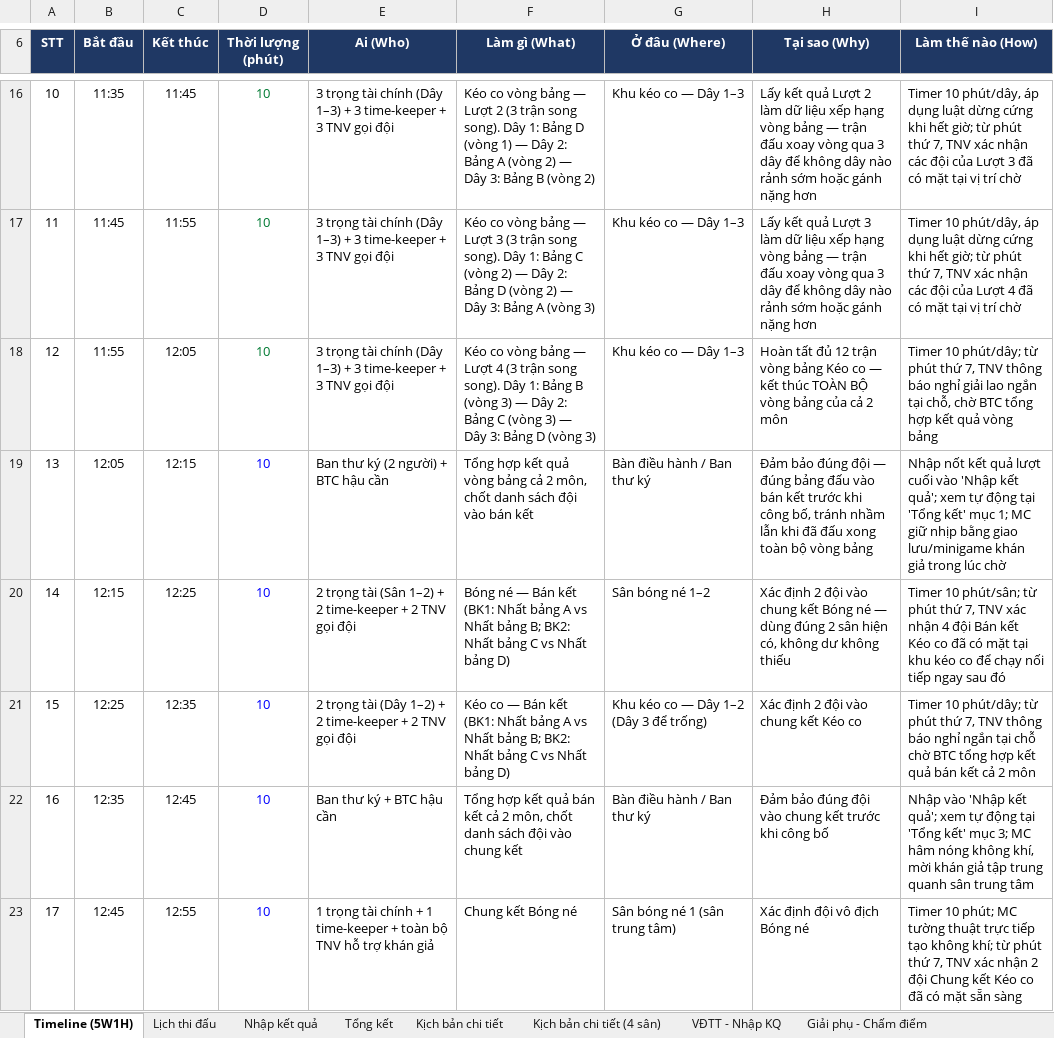
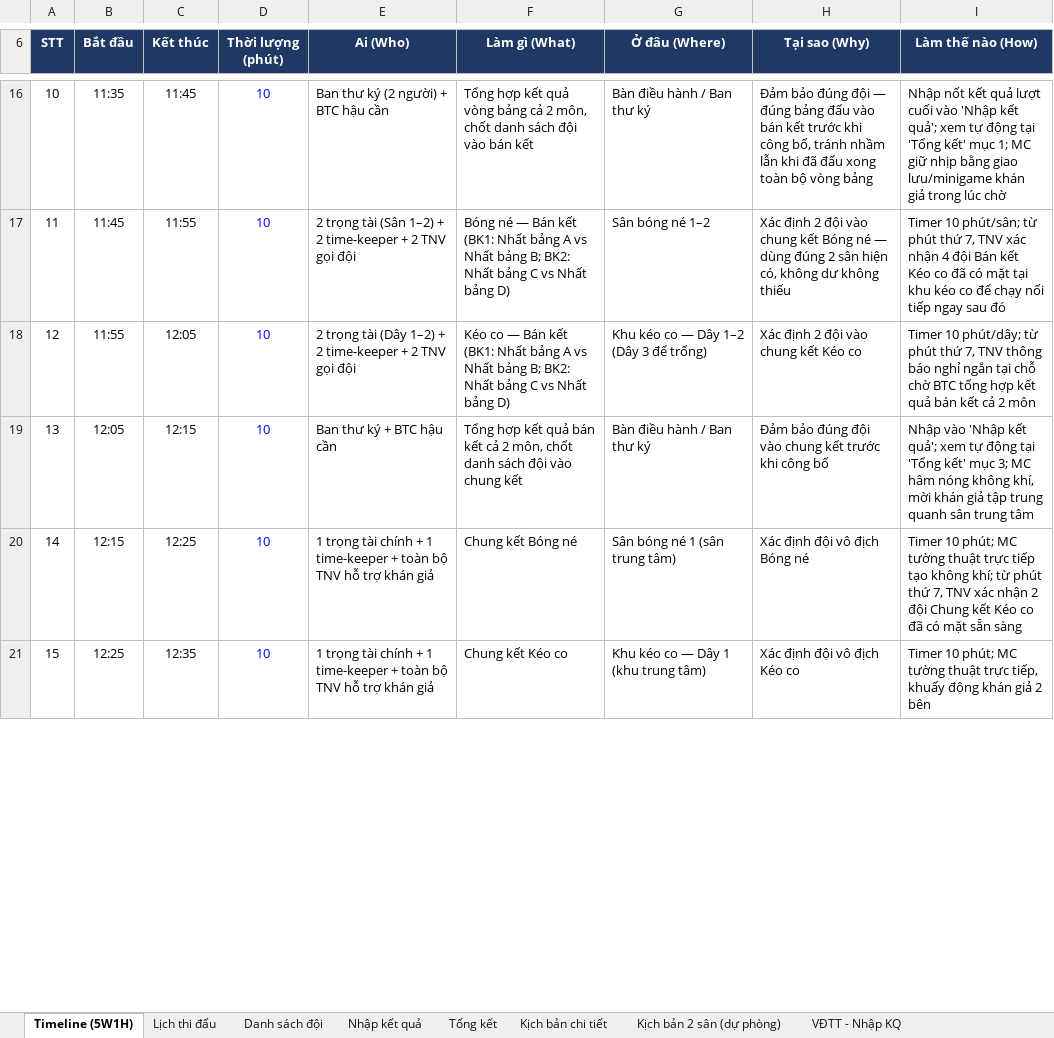
Before and after one commit to HuyVu1303/dulich2026, an Excel workbook: Quan_ly_hoi_thao_Final.xlsx, sheet Timeline (5W1H), drawn as a sheet; only a part is shown, gaps mark what is left out; values as stored, in another font and other column widths than the file's, no borders; the diff covers the shown part only; the diff names each change by its address in the sheet, - before the commit and + after, or states it on an @@ line.

```diff
--- a/Quan_ly_hoi_thao_Final.xlsx (sheet Timeline (5W1H))
+++ b/Quan_ly_hoi_thao_Final.xlsx (sheet Timeline (5W1H))
-sheet tab: Kịch bản chi tiết (4 sân)
+sheet tab: Danh sách đội
+sheet tab: Kịch bản 2 sân (dự phòng)
-D16:D18 text colour: #007A33
+D16:D18 text colour: #0000FF
-E16 (Ai (Who)): 3 trọng tài chính (Dây 1–3) + 3 time-keeper + 3 TNV gọi đội
+E16 (Ai (Who)): Ban thư ký (2 người) + BTC hậu cần
-F16 (Làm gì (What)): Kéo co vòng bảng — Lượt 2 (3 trận song song). Dây 1: Bảng D (vòng 1) — Dây 2: Bảng A (vòng 2) — Dây 3: Bảng B (vòng 2)
+F16 (Làm gì (What)): Tổng hợp kết quả vòng bảng cả 2 môn, chốt danh sách đội vào bán kết
-G16 (Ở đâu (Where)): Khu kéo co — Dây 1–3
+G16 (Ở đâu (Where)): Bàn điều hành / Ban thư ký
-H16 (Tại sao (Why)): Lấy kết quả Lượt 2 làm dữ liệu xếp hạng vòng bảng — trận đấu xoay vòng qua 3 dây để không dây nào rảnh sớm hoặc gánh nặng hơn
+H16 (Tại sao (Why)): Đảm bảo đúng đội — đúng bảng đấu vào bán kết trước khi công bố, tránh nhầm lẫn khi đã đấu xong toàn bộ vòng bảng
-I16 (Làm thế nào (How)): Timer 10 phút/dây, áp dụng luật dừng cứng khi hết giờ; từ phút thứ 7, TNV xác nhận các đội của Lượt 3 đã có mặt tại vị trí chờ
+I16 (Làm thế nào (How)): Nhập nốt kết quả lượt cuối vào 'Nhập kết quả'; xem tự động tại 'Tổng kết' mục 1; MC giữ nhịp bằng giao lưu/minigame khán giả trong lúc chờ
-E17 (Ai (Who)): 3 trọng tài chính (Dây 1–3) + 3 time-keeper + 3 TNV gọi…
+E17 (Ai (Who)): 2 trọng tài (Sân 1–2) + 2 time-keeper + 2 TNV gọi…
-F17 (Làm gì (What)): Kéo co vòng bảng — Lượt 3 (3 trận song song). Dây 1: Bảng C (vòng 2) — Dây 2: Bảng D (vòng 2) — Dây 3: Bảng A (vòng 3)
+F17 (Làm gì (What)): Bóng né — Bán kết (BK1: Nhất bảng A vs Nhất bảng B; BK2: Nhất bảng C vs Nhất bảng D)
-G17 (Ở đâu (Where)): Khu kéo co — Dây 1–3
+G17 (Ở đâu (Where)): Sân bóng né 1–2
-H17 (Tại sao (Why)): Lấy kết quả Lượt 3 làm dữ liệu xếp hạng vòng bảng — trận đấu xoay vòng qua 3 dây để không dây nào rảnh sớm hoặc gánh nặng hơn
+H17 (Tại sao (Why)): Xác định 2 đội vào chung kết Bóng né — dùng đúng 2 sân hiện có, không dư không thiếu
-I17 (Làm thế nào (How)): Timer 10 phút/dây, áp dụng luật dừng cứng khi hết giờ; từ phút thứ 7, TNV xác nhận các đội của Lượt 4 đã có mặt tại vị trí chờ
+I17 (Làm thế nào (How)): Timer 10 phút/sân; từ phút thứ 7, TNV xác nhận 4 đội Bán kết Kéo co đã có mặt tại khu kéo co để chạy nối tiếp ngay sau đó
-E18 (Ai (Who)): 3 trọng tài chính (Dây 1–3) + 3 time-keeper + 3 TNV gọi…
+E18 (Ai (Who)): 2 trọng tài (Dây 1–2) + 2 time-keeper + 2 TNV gọi…
-F18 (Làm gì (What)): Kéo co vòng bảng — Lượt 4 (3 trận song song). Dây 1: Bảng B (vòng 3) — Dây 2: Bảng C (vòng 3) — Dây 3: Bảng D (vòng 3)
+F18 (Làm gì (What)): Kéo co — Bán kết (BK1: Nhất bảng A vs Nhất bảng B; BK2: Nhất bảng C vs Nhất bảng D)
-G18 (Ở đâu (Where)): Khu kéo co — Dây 1–3
+G18 (Ở đâu (Where)): Khu kéo co — Dây 1–2 (Dây 3 để trống)
-H18 (Tại sao (Why)): Hoàn tất đủ 12 trận vòng bảng Kéo co — kết thúc TOÀN BỘ vòng bảng của cả 2 môn
+H18 (Tại sao (Why)): Xác định 2 đội vào chung kết Kéo co
-I18 (Làm thế nào (How)): …báo nghỉ giải lao ngắn tại chỗ, chờ BTC tổng hợp kết quả vòng bảng
+I18 (Làm thế nào (How)): …báo nghỉ ngắn tại chỗ chờ BTC tổng hợp kết quả bán kết cả 2 môn
-E19 (Ai (Who)): Ban thư ký (2 người) + BTC hậu cần
+E19 (Ai (Who)): Ban thư ký + BTC hậu cần
-F19 (Làm gì (What)): …kết quả vòng bảng cả 2 môn, chốt danh sách đội vào bán kết
+F19 (Làm gì (What)): …kết quả bán kết cả 2 môn, chốt danh sách đội vào chung kết
-H19 (Tại sao (Why)): …đúng đội — đúng bảng đấu vào bán kết trước khi công bố, tránh nhầm lẫn khi đã đấu xong toàn bộ vòng bảng
+H19 (Tại sao (Why)): …đúng đội vào chung kết trước khi công bố
-I19 (Làm thế nào (How)): Nhập nốt kết quả lượt cuối vào 'Nhập kết quả'; xem tự động tại 'Tổng kết' mục 1; MC giữ nhịp bằng giao lưu/minigame khán giả trong lúc chờ
+I19 (Làm thế nào (How)): Nhập vào 'Nhập kết quả'; xem tự động tại 'Tổng kết' mục 3; MC hâm nóng không khí, mời khán giả tập trung quanh sân trung tâm
-E20 (Ai (Who)): 2 trọng tài (Sân 1–2) + 2 time-keeper + 2 TNV gọi đội
+E20 (Ai (Who)): 1 trọng tài chính + 1 time-keeper + toàn bộ TNV hỗ trợ khán giả
-F20 (Làm gì (What)): Bóng né — Bán kết (BK1: Nhất bảng A vs Nhất bảng B; BK2: Nhất bảng C vs Nhất bảng D)
+F20 (Làm gì (What)): Chung kết Bóng né
-G20 (Ở đâu (Where)): Sân bóng né 1–2
+G20 (Ở đâu (Where)): Sân bóng né 1 (sân trung tâm)
-H20 (Tại sao (Why)): Xác định 2 đội vào chung kết Bóng né — dùng đúng 2 sân hiện có, không dư không thiếu
+H20 (Tại sao (Why)): Xác định đội vô địch Bóng né
-I20 (Làm thế nào (How)): Timer 10 phút/sân; từ phút thứ 7, TNV xác nhận 4 đội Bán kết Kéo co đã có mặt tại khu kéo co để chạy nối tiếp ngay sau đó
+I20 (Làm thế nào (How)): Timer 10 phút; MC tường thuật trực tiếp tạo không khí; từ phút thứ 7, TNV xác nhận 2 đội Chung kết Kéo co đã có mặt sẵn sàng
-E21 (Ai (Who)): 2 trọng tài (Dây 1–2) + 2 time-keeper + 2 TNV gọi đội
+E21 (Ai (Who)): 1 trọng tài chính + 1 time-keeper + toàn bộ TNV hỗ trợ khán giả
-F21 (Làm gì (What)): Kéo co — Bán kết (BK1: Nhất bảng A vs Nhất bảng B; BK2: Nhất bảng C vs Nhất bảng D)
+F21 (Làm gì (What)): Chung kết Kéo co
-G21 (Ở đâu (Where)): Khu kéo co — Dây 1–2 (Dây 3 để trống)
+G21 (Ở đâu (Where)): Khu kéo co — Dây 1 (khu trung tâm)
-H21 (Tại sao (Why)): Xác định 2 đội vào chung kết Kéo co
+H21 (Tại sao (Why)): Xác định đội vô địch Kéo co
-I21 (Làm thế nào (How)): Timer 10 phút/dây; từ phút thứ 7, TNV thông báo nghỉ ngắn tại chỗ chờ BTC tổng hợp kết quả bán kết cả 2 môn
+I21 (Làm thế nào (How)): Timer 10 phút; MC tường thuật trực tiếp, khuấy động khán giả 2 bên
-row 22: 16 | 12:35 | 12:45 | 10 | Ban thư ký + BTC hậu cần | Tổng hợp kết quả bán kết cả 2 môn, chốt danh sách đội vào chung kết | Bàn điều hành / Ban thư ký | Đảm bảo đúng đội vào chung kết trước khi công bố | Nhập vào 'Nhập kết quả'; xem tự động tại 'Tổng kết' mục 3; MC hâm nóng không khí, mời khán giả tập trung quanh sân trung tâm
-row 23: 17 | 12:45 | 12:55 | 10 | 1 trọng tài chính + 1 time-keeper + toàn bộ TNV hỗ trợ khán giả | Chung kết Bóng né | Sân bóng né 1 (sân trung tâm) | Xác định đội vô địch Bóng né | Timer 10 phút; MC tường thuật trực tiếp tạo không khí; từ phút thứ 7, TNV xác nhận 2 đội Chung kết Kéo co đã có mặt sẵn sàng
```
Also changed, not shown: 1 removed row, 42 edited cells, cell formats and row numbers in column A elsewhere in this sheet, sheet Lịch thi đấu, sheet Kịch bản chi tiết, sheet Nhập kết quả, formulas that keep their value, charts or pictures, 2 other files.
